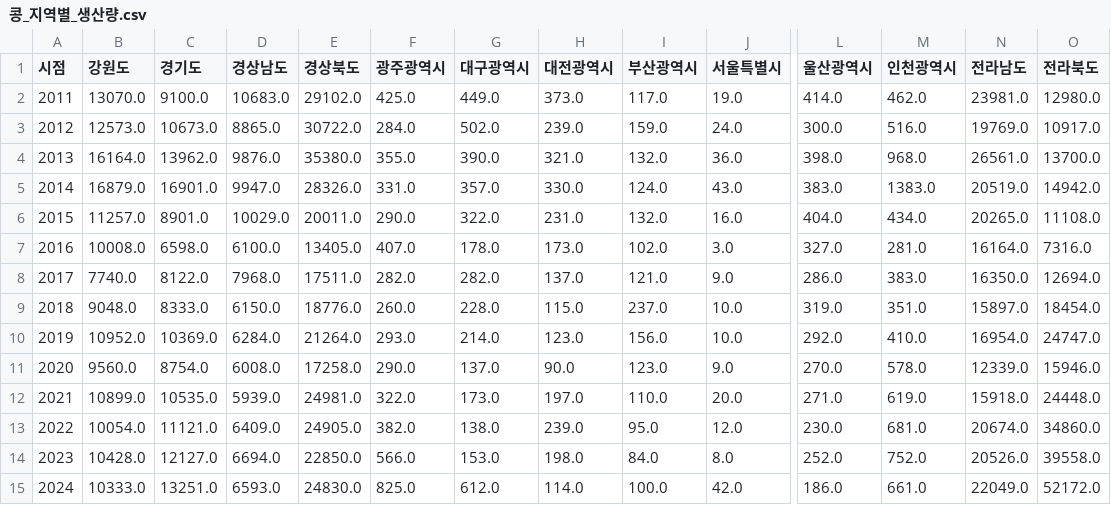
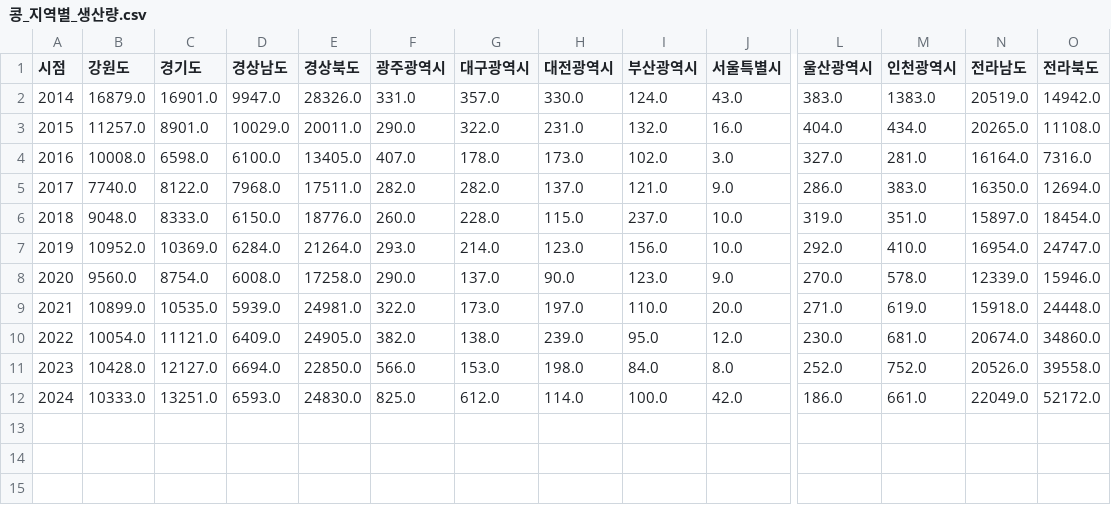
Before and after one commit to oopspark/python, a CSV file: graph/data/콩_지역별_생산량.csv, drawn as a sheet; only a part is shown, gaps mark what is left out; rows hold the shown columns only; the diff names each change by its address in the sheet, - before the commit and + after, or states it on an @@ line.

```diff
--- a/graph/data/콩_지역별_생산량.csv
+++ b/graph/data/콩_지역별_생산량.csv
-row 2: 2011 | 13070.0 | 9100.0 | 10683.0 | 29102.0 | 425.0 | 449.0 | 373.0 | 117.0 | 19.0 | 414.0 | 462.0 | 23981.0 | 12980.0
-row 3: 2012 | 12573.0 | 10673.0 | 8865.0 | 30722.0 | 284.0 | 502.0 | 239.0 | 159.0 | 24.0 | 300.0 | 516.0 | 19769.0 | 10917.0
-row 4: 2013 | 16164.0 | 13962.0 | 9876.0 | 35380.0 | 355.0 | 390.0 | 321.0 | 132.0 | 36.0 | 398.0 | 968.0 | 26561.0 | 13700.0
```
Also changed, not shown: graph/data/콩_지역별_면적.csv, 35 other files.
